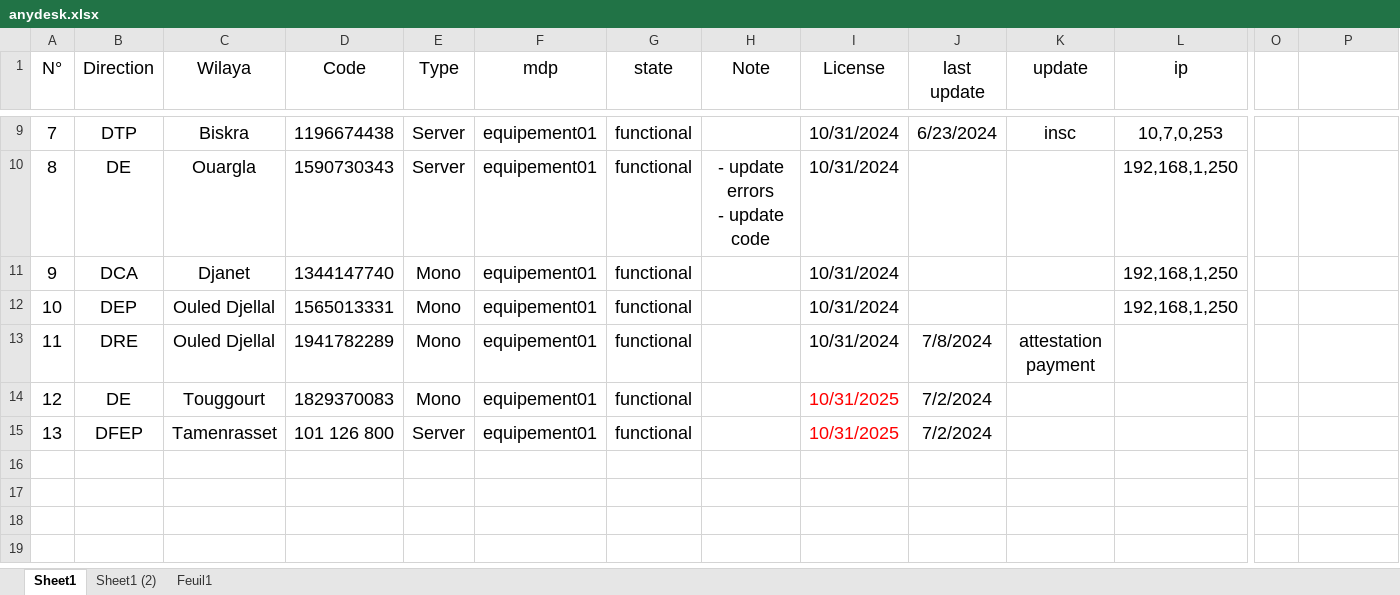
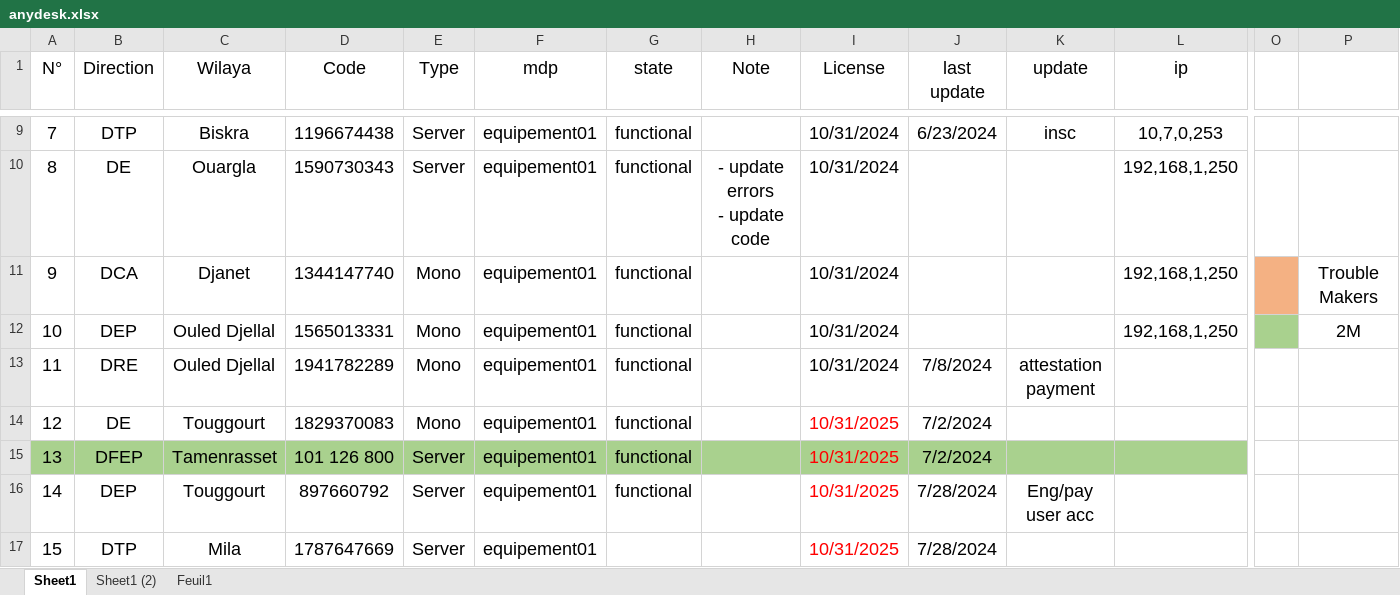
Before and after one commit to iatarien/LGCE, an Excel workbook: anydesk.xlsx, sheet Sheet1, drawn as a sheet; only a part is shown, gaps mark what is left out; values as stored, in another font and other column widths than the file's, no borders; rows hold the shown columns only; the diff names each change by its address in the sheet, - before the commit and + after, or states it on an @@ line.

```diff
--- a/anydesk.xlsx (sheet Sheet1)
+++ b/anydesk.xlsx (sheet Sheet1)
-O11 fill: none
+O11 fill: #F4B183
-P11: (empty)
+P11: Trouble Makers
-O12 fill: none
+O12 fill: #A9D18E
-P12: (empty)
+P12: 2M
-A15:L15 fill: none
+A15:L15 fill: #A9D18E
+row 16: 14 | DEP | Touggourt | 897660792 | Server | equipement01 | functional |  | 10/31/2025 | 7/28/2024 | Eng/pay user acc
+row 17: 15 | DTP | Mila | 1787647669 | Server | equipement01 |  |  | 10/31/2025 | 7/28/2024
```
Also changed, not shown: 13 other files.
